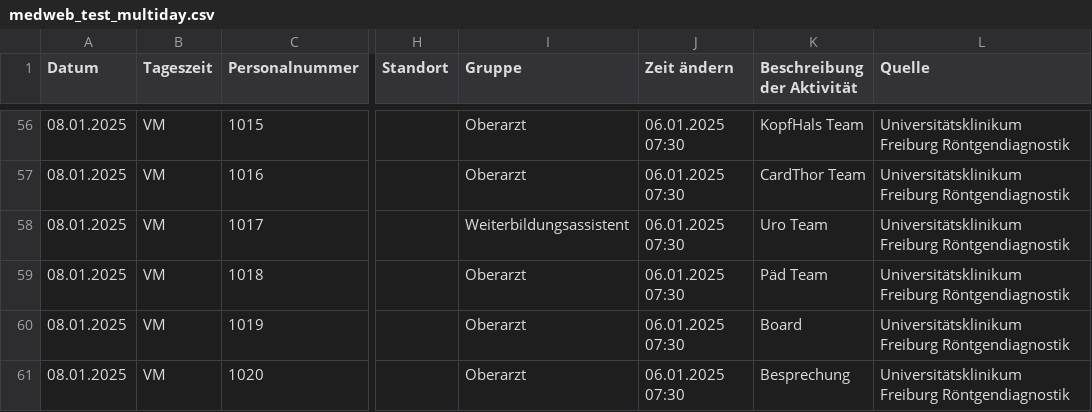
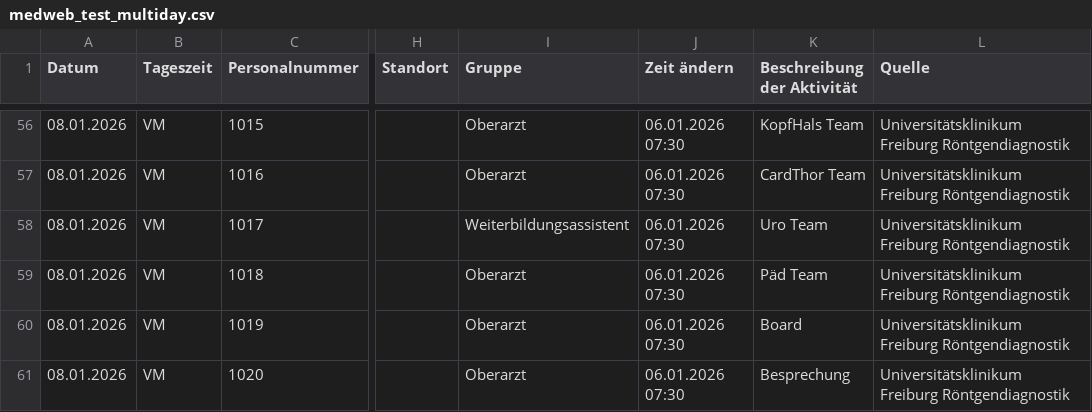
Before and after one commit to maxrusse/RadIMO_SBZ_DEV, a CSV file: test_data/medweb_test_multiday.csv, drawn as a sheet; only a part is shown, gaps mark what is left out; the diff covers the shown part only; the diff names each change by its address in the sheet, - before the commit and + after, or states it on an @@ line.

```diff
--- a/test_data/medweb_test_multiday.csv
+++ b/test_data/medweb_test_multiday.csv
-A56:A61 (Datum): 08.01.2025
+A56:A61 (Datum): 08.01.2026
-J56:J61 (Zeit ändern): 06.01.2025 07:30
+J56:J61 (Zeit ändern): 06.01.2026 07:30
```
Also changed, not shown: 108 edited cells elsewhere in this file, 1 other file.
